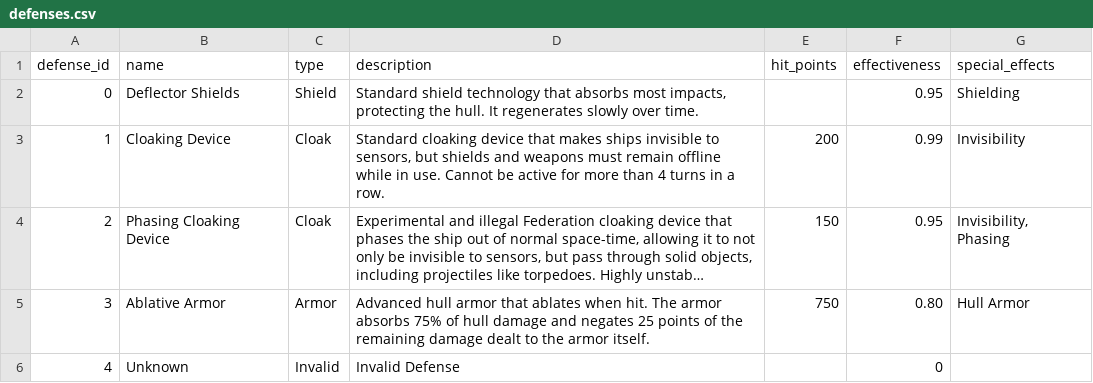
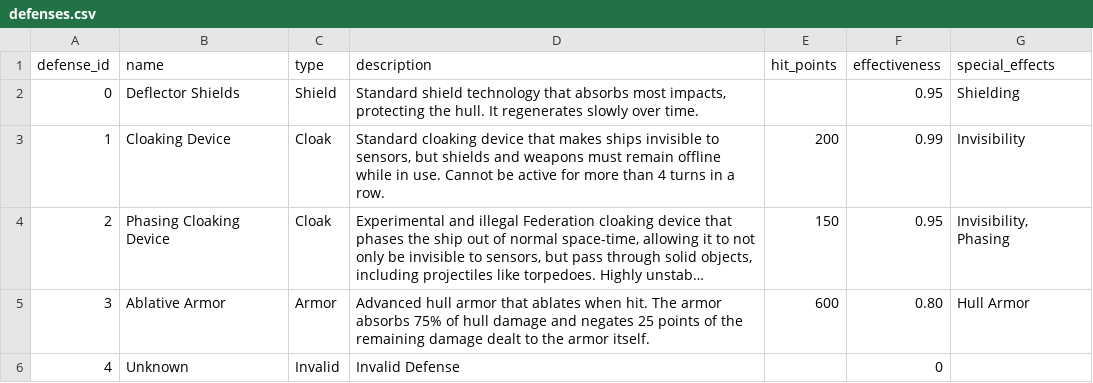
Before and after one commit to Zytronium/star-trek-battle-sim, a CSV file: csv_files/defenses.csv, drawn as a sheet; long unchanged cells end in …; the diff names each change by its address in the sheet, - before the commit and + after, or states it on an @@ line.

```diff
--- a/csv_files/defenses.csv
+++ b/csv_files/defenses.csv
-E5 (hit_points): 750
+E5 (hit_points): 600
```
Also changed, not shown: csv_files/ships.csv, csv_files/ships_weapons.csv, 1 other file.
